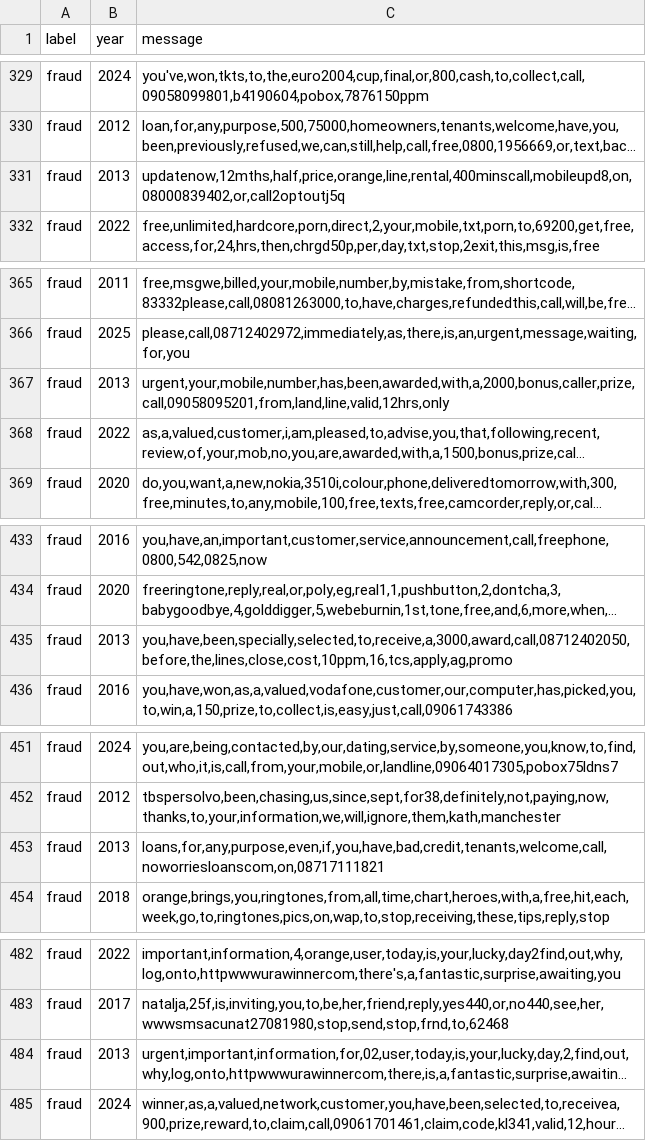
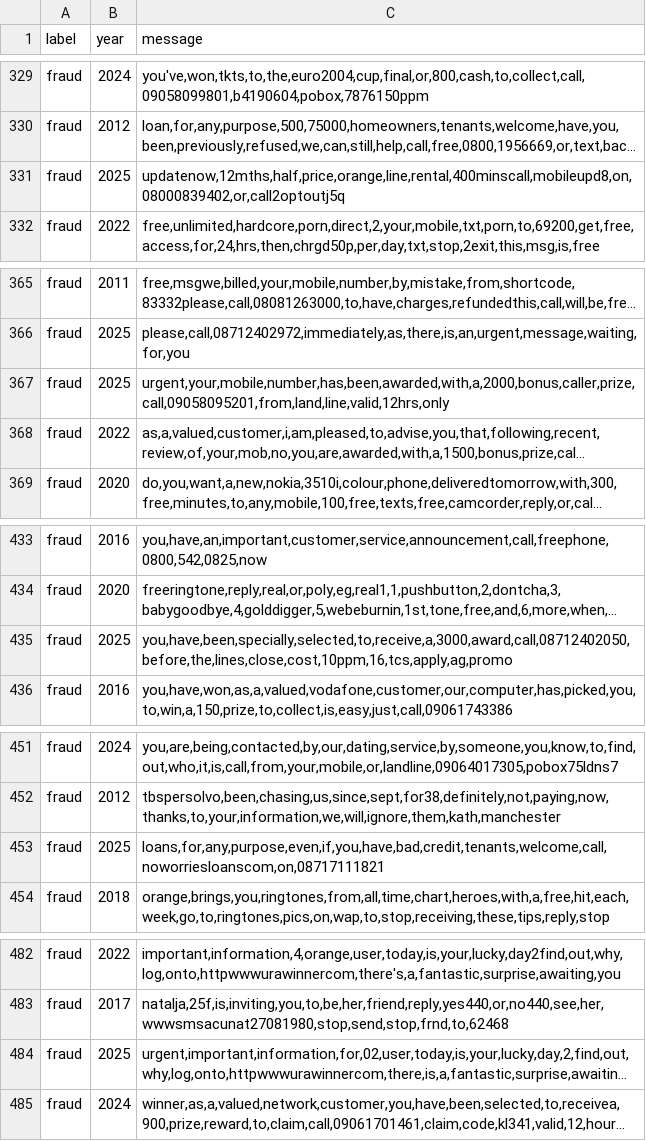
Before and after one commit to VatsalBhuva11/hoax-call-temporal-analysis, a CSV file: files/final_data_with_apostrophe.csv (was final_data_with_apostrophe.csv), drawn as a sheet; only a part is shown, gaps mark what is left out; long unchanged cells end in …; the diff covers the shown part only; the diff names each change by its address in the sheet, - before the commit and + after, or states it on an @@ line.

```diff
--- a/final_data_with_apostrophe.csv
+++ b/files/final_data_with_apostrophe.csv
-B331 (year): 2013
+B331 (year): 2025
-B367 (year): 2013
+B367 (year): 2025
-B435 (year): 2013
+B435 (year): 2025
-B453 (year): 2013
+B453 (year): 2025
-B484 (year): 2013
+B484 (year): 2025
```
Also changed, not shown: 1 added row and 17 edited cells elsewhere in this file, 43 other files.
